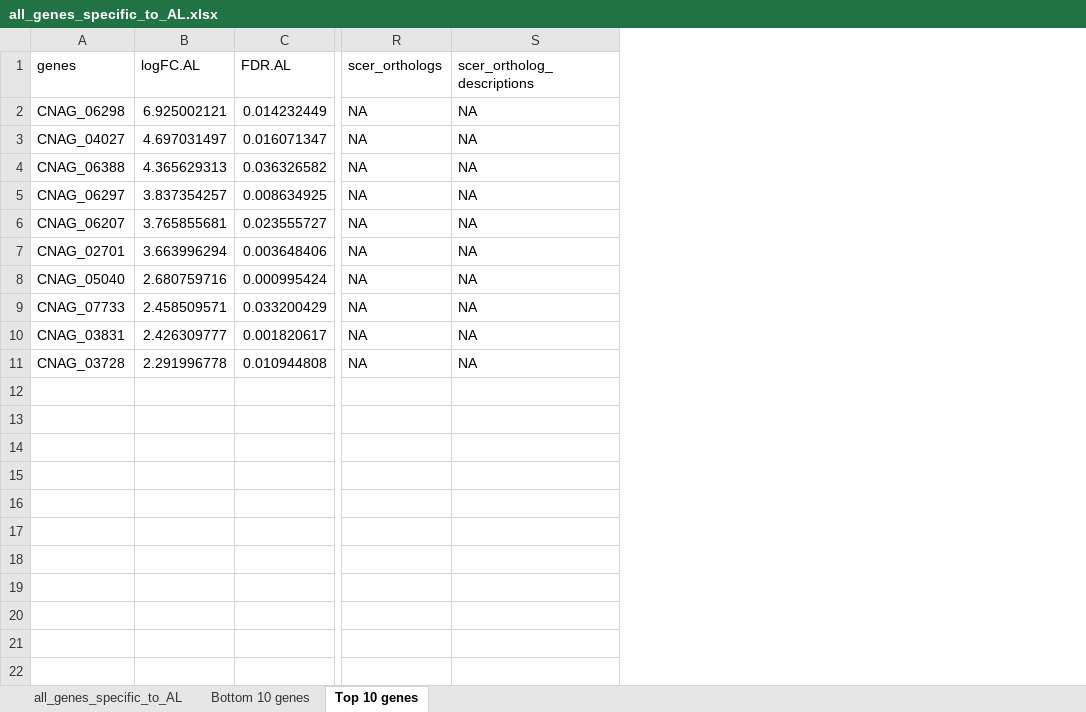
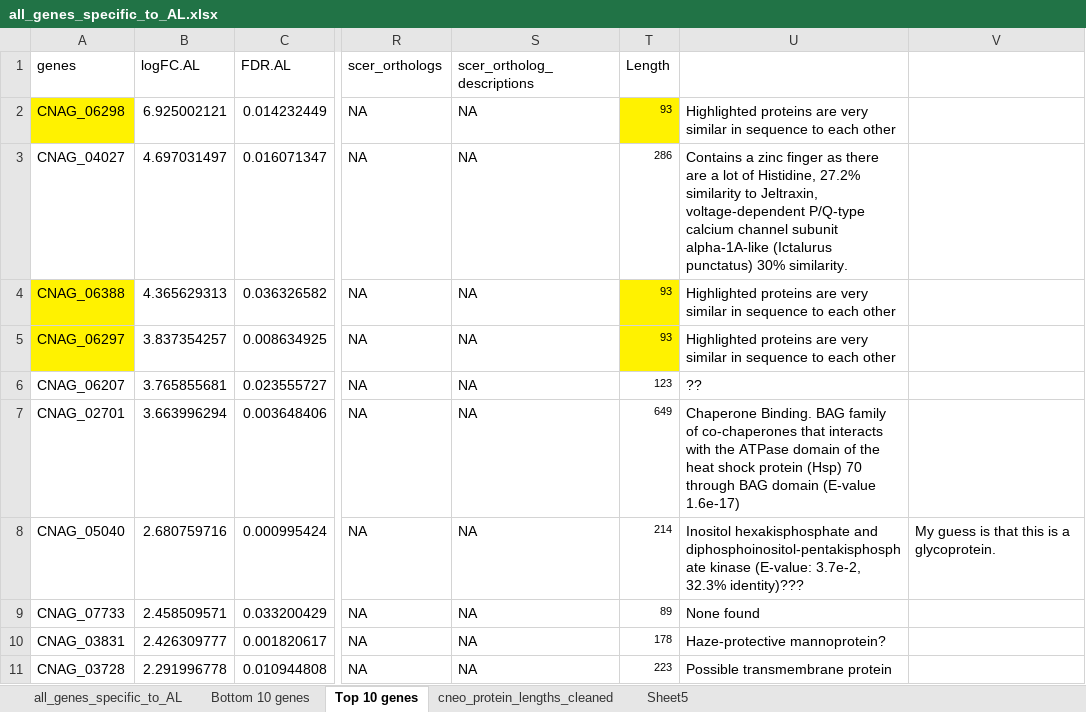
Before and after one commit to IgnatiusPang/Fungal_Drug_Synergy, an Excel workbook: cneo_synergy/Results/Compare_Fold_Change/all_genes_specific_to_AL.xlsx, sheet Top 10 genes, drawn as a sheet; only a part is shown, gaps mark what is left out; values as stored, in another font and other column widths than the file's, no borders; charts and pictures not drawn; the diff names each change by its address in the sheet, - before the commit and + after, or states it on an @@ line.

Commit message:
Check enrichment for membrane proteins

```diff
--- a/cneo_synergy/Results/Compare_Fold_Change/all_genes_specific_to_AL.xlsx (sheet Top 10 genes)
+++ b/cneo_synergy/Results/Compare_Fold_Change/all_genes_specific_to_AL.xlsx (sheet Top 10 genes)
+sheet tab: cneo_protein_lengths_cleaned
+sheet tab: Sheet5
+column T (Length), rows 2-11: 93 | 286 | 93 | 93 | 123 | 649 | 214 | 89 | 178 | 223
+column U, rows 2-11: Highlighted proteins are very similar in sequence to each other | Contains a zinc finger as there are a lot of Histidine, 27.2% similarity to Jeltraxin, voltage-dependent P/Q-type calcium channel subunit alpha-1A-like (Ictalurus punctatus) 30% similarity. | Highlighted proteins are very similar in sequence to each other | Highlighted proteins are very similar in sequence to each other | ?? | Chaperone Binding. BAG family of co-chaperones that interacts with the ATPase domain of the heat shock protein (Hsp) 70 through BAG domain (E-value 1.6e-17) | Inositol hexakisphosphate and diphosphoinositol-pentakisphosphate kinase (E-value: 3.7e-2, 32.3% identity)??? | None found | Haze-protective mannoprotein? | Possible transmembrane protein
+column V, row 8: My guess is that this is a glycoprotein.
-A2 fill: none
+A2 fill: #FFF200
-A4:A5 fill: none
+A4:A5 fill: #FFF200
```
Also changed, not shown: sheet all_genes_specific_to_AL, formulas that keep their value, hidden cells, 18 other files.
